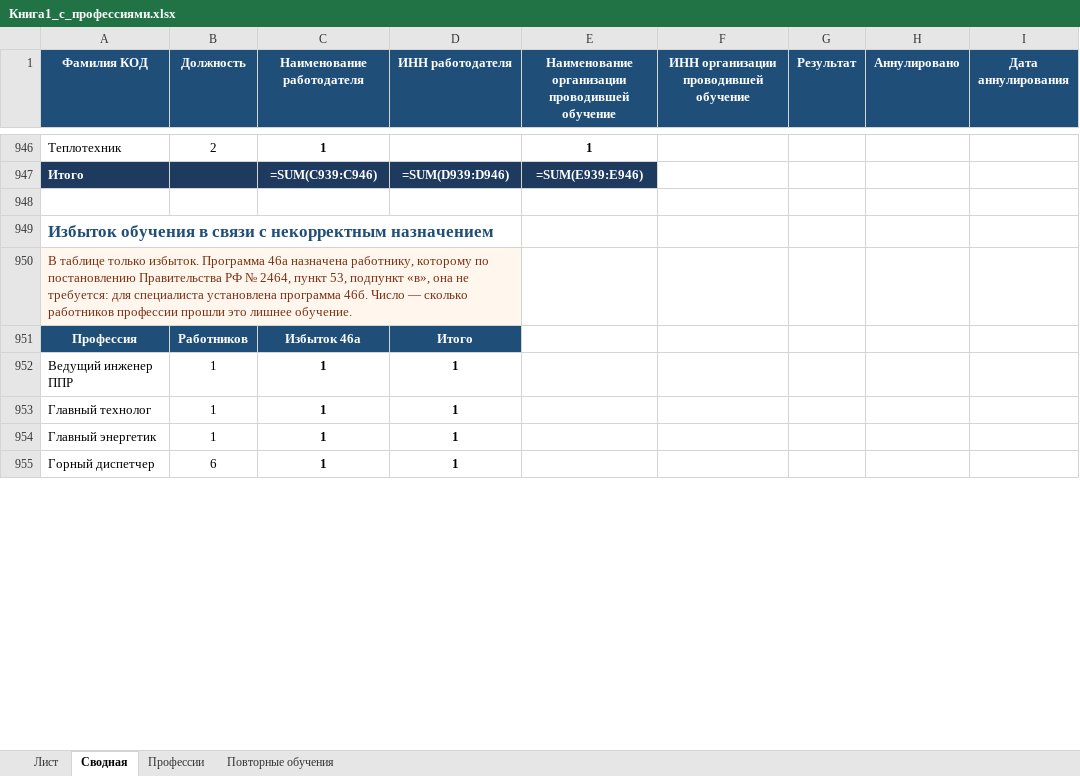
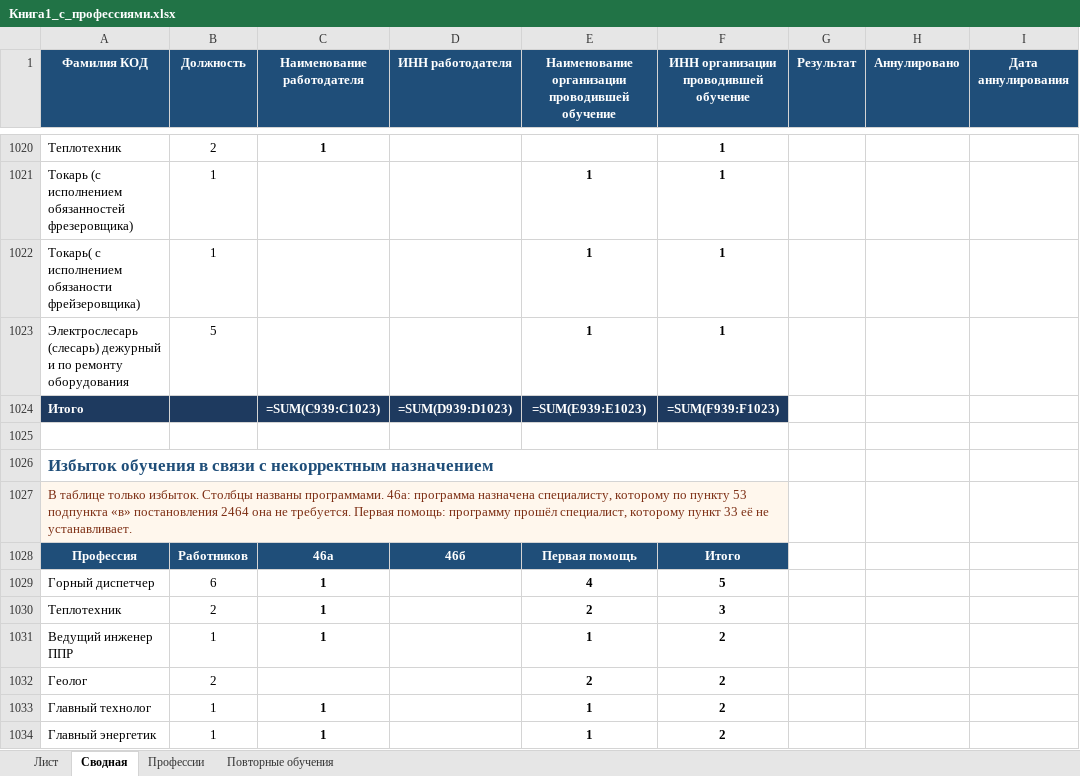
Before and after one commit to lysakalenushka-hash/-, an Excel workbook: Книга1_с_профессиями.xlsx, sheet Сводная, drawn as a sheet; only a part is shown, gaps mark what is left out; values as stored, in another font and other column widths than the file's, no borders; formulas without a stored value are shown as written; removed rows and columns are numbered as before the commit, all else as after; rows hold the shown columns only; the diff covers the shown part only; the diff names each change by its address in the sheet, - before the commit and + after, or states it on an @@ line.

```diff
--- a/Книга1_с_профессиями.xlsx (sheet Сводная)
+++ b/Книга1_с_профессиями.xlsx (sheet Сводная)
-E1020: 1
+E1020: (empty)
-F1020: (empty)
+F1020: 1
+row 1021: Токарь (с исполнением обязанностей фрезеровщика) | 1 |  |  | 1 | 1
+row 1022: Токарь( с исполнением обязаности фрейзеровщика) | 1 |  |  | 1 | 1
+row 1023: Электрослесарь (слесарь) дежурный и по ремонту оборудования | 5 |  |  | 1 | 1
-C1024 (Наименование работодателя): =SUM(C939:C946)
+C1024 (Наименование работодателя): =SUM(C939:C1023)
-D1024 (ИНН работодателя): =SUM(D939:D946)
+D1024 (ИНН работодателя): =SUM(D939:D1023)
-E1024: =SUM(E939:E946)
+E1024: =SUM(E939:E1023)
-F1024: (empty)
+F1024: =SUM(F939:F1023)
-F1024 fill: none
+F1024 fill: #1E3A5F
-A949:D949 merged
+A1026:F1026 merged
-A1027 (Фамилия КОД): …только избыток. Программа 46а назначена работнику, которому по постановлению Правительства РФ № 2464, пункт 53, подпункт «в», она не требуется: для специалиста установлена программа 46б. Число — сколько работников профессии прошли это лишнее обучение.
+A1027 (Фамилия КОД): …только избыток. Столбцы названы программами. 46а: программа назначена специалисту, которому по пункту 53 подпункта «в» постановления 2464 она не требуется. Первая помощь: программу прошёл специалист, которому пункт 33 её не устанавливает.
-A950:D950 merged
+A1027:F1027 merged
-C1028 (Наименование работодателя): Избыток 46а
+C1028 (Наименование работодателя): 46а
-D1028 (ИНН работодателя): Итого
+D1028 (ИНН работодателя): 46б
-E1028: (empty)
+E1028: Первая помощь
-E1028:F1028 fill: none
+E1028:F1028 fill: #1F4E79
-F1028: (empty)
+F1028: Итого
+row 1029: Горный диспетчер | 6 | 1 |  | 4 | 5
+row 1030: Теплотехник | 2 | 1 |  | 2 | 3
-D1031 (ИНН работодателя): 1
+D1031 (ИНН работодателя): (empty)
-E1031: (empty)
+E1031: 1
-F1031: (empty)
+F1031: 2
+row 1032: Геолог | 2 |  |  | 2 | 2
-D1033:D1034 (ИНН работодателя): 1
+D1033:D1034 (ИНН работодателя): (empty)
-E1033:E1034: (empty)
+E1033:E1034: 1
-F1033:F1034: (empty)
+F1033:F1034: 2
-row 955: Горный диспетчер | 6 | 1 | 1
```
Also changed, not shown: 84 added rows, 3 removed rows, 29 edited cells, cell formats and merged cells elsewhere in this sheet, Книга1_только_зеленые.xlsx.
